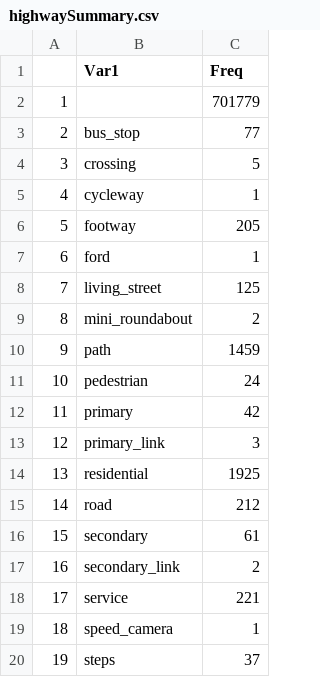
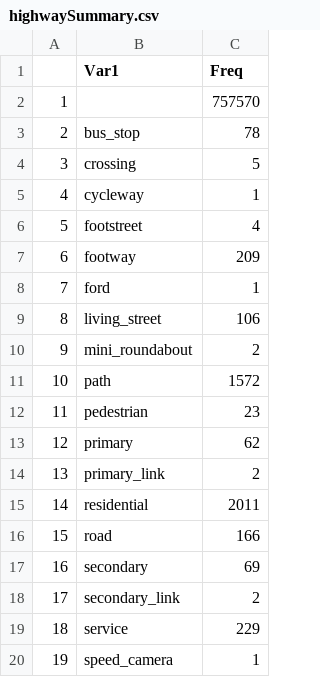
Before and after one commit to PreparePokhara/OSMDataPokhara, a CSV file: data/csv/highwaySummary.csv, drawn as a sheet; only a part is shown; the diff covers the shown part only.

```diff
--- a/data/csv/highwaySummary.csv
+++ b/data/csv/highwaySummary.csv
@@ -1,20 +1,20 @@
 "","Var1","Freq"
-"1","",701779
-"2","bus_stop",77
+"1","",757570
+"2","bus_stop",78
 "3","crossing",5
 "4","cycleway",1
-"5","footway",205
-"6","ford",1
-"7","living_street",125
-"8","mini_roundabout",2
-"9","path",1459
-"10","pedestrian",24
-"11","primary",42
-"12","primary_link",3
-"13","residential",1925
-"14","road",212
-"15","secondary",61
-"16","secondary_link",2
-"17","service",221
-"18","speed_camera",1
-"19","steps",37
+"5","footstreet",4
+"6","footway",209
+"7","ford",1
+"8","living_street",106
+"9","mini_roundabout",2
+"10","path",1572
+"11","pedestrian",23
+"12","primary",62
+"13","primary_link",2
+"14","residential",2011
+"15","road",166
+"16","secondary",69
+"17","secondary_link",2
+"18","service",229
+"19","speed_camera",1
```
Also changed, not shown: 12 edited cells elsewhere in this file, data/csv/amenitySummary.csv, data/csv/buildingSummary.csv, 7 other files.
